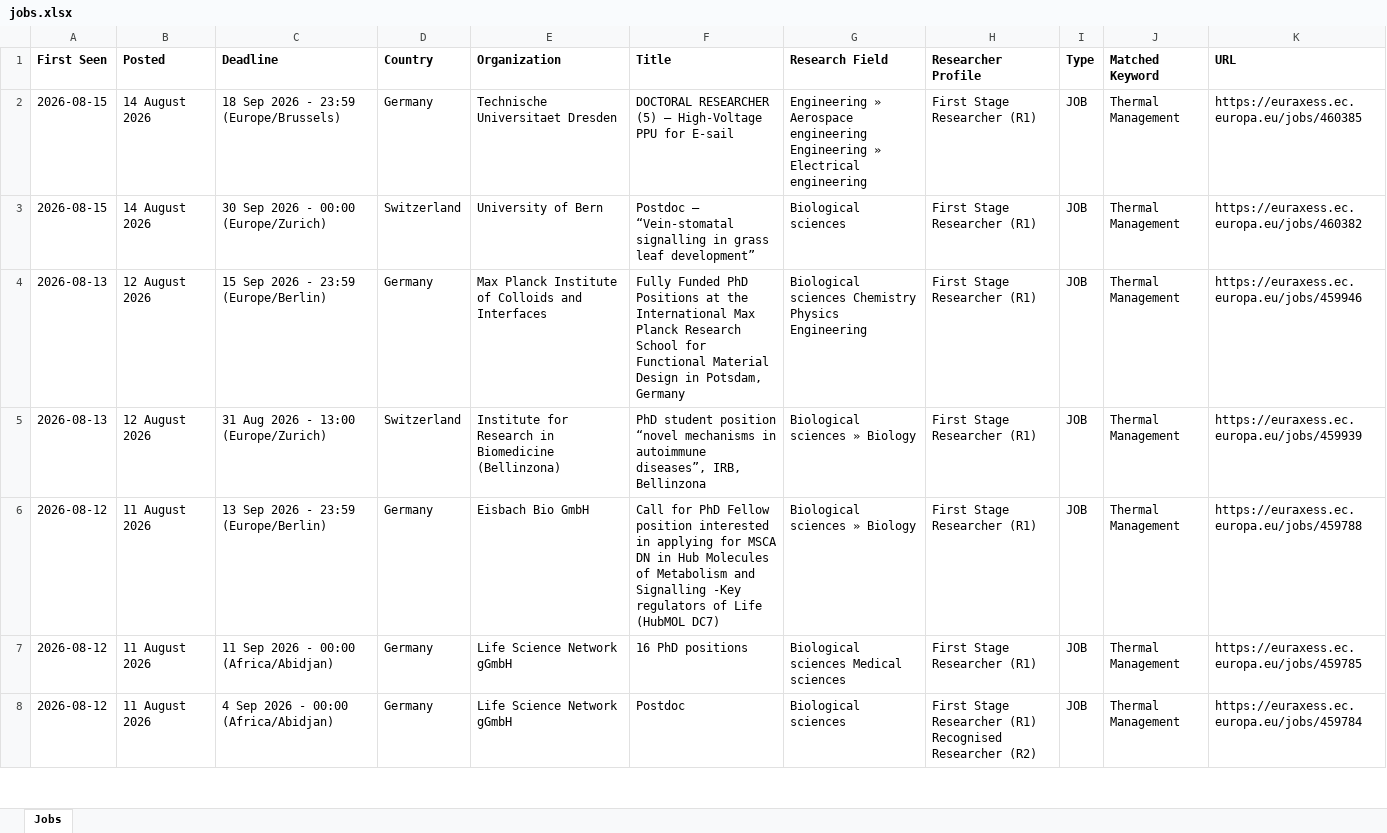
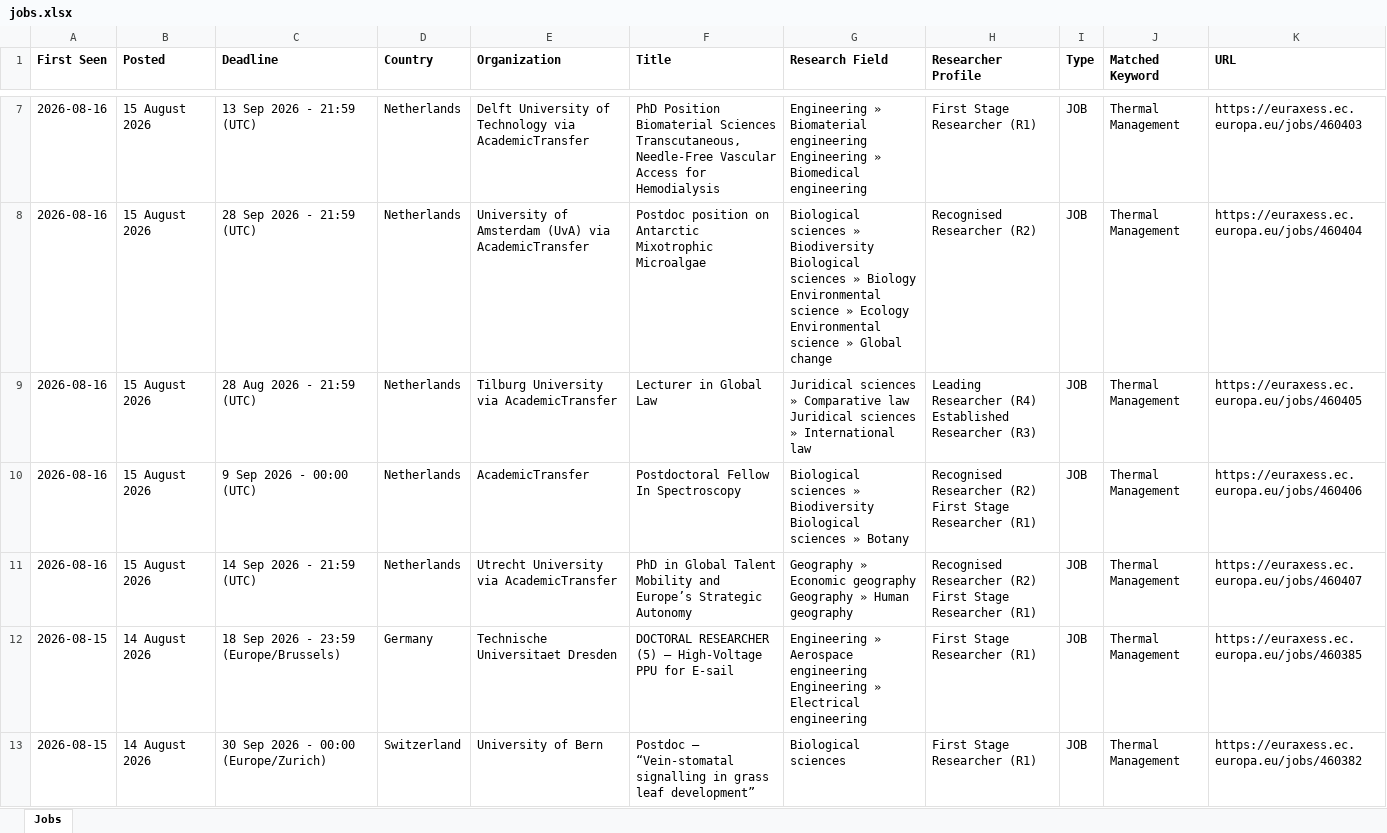
Before and after one commit to JustaBirdy/euraxess-tracker, an Excel workbook: jobs.xlsx, sheet Jobs, drawn as a sheet; only a part is shown, gaps mark what is left out; the shorter side is filled out with more unchanged rows; values as stored, in another font and other column widths than the file's, no borders; the diff covers the shown part only; the diff names each change by its address in the sheet, - before the commit and + after, or states it on an @@ line.

```diff
--- a/jobs.xlsx (sheet Jobs)
+++ b/jobs.xlsx (sheet Jobs)
+row 7: 2026-08-16 | 15 August 2026 | 13 Sep 2026 - 21:59 (UTC) | Netherlands | Delft University of Technology via AcademicTransfer | PhD Position Biomaterial Sciences Transcutaneous, Needle-Free Vascular Access for Hemodialysis | Engineering » Biomaterial engineering Engineering » Biomedical engineering | First Stage Researcher (R1) | JOB | Thermal Management | https://euraxess.ec.europa.eu/jobs/460403
+row 8: 2026-08-16 | 15 August 2026 | 28 Sep 2026 - 21:59 (UTC) | Netherlands | University of Amsterdam (UvA) via AcademicTransfer | Postdoc position on Antarctic Mixotrophic Microalgae | Biological sciences » Biodiversity Biological sciences » Biology Environmental science » Ecology Environmental science » Global change | Recognised Researcher (R2) | JOB | Thermal Management | https://euraxess.ec.europa.eu/jobs/460404
+row 9: 2026-08-16 | 15 August 2026 | 28 Aug 2026 - 21:59 (UTC) | Netherlands | Tilburg University via AcademicTransfer | Lecturer in Global Law | Juridical sciences » Comparative law Juridical sciences » International law | Leading Researcher (R4) Established Researcher (R3) | JOB | Thermal Management | https://euraxess.ec.europa.eu/jobs/460405
+row 10: 2026-08-16 | 15 August 2026 | 9 Sep 2026 - 00:00 (UTC) | Netherlands | AcademicTransfer | Postdoctoral Fellow In Spectroscopy | Biological sciences » Biodiversity Biological sciences » Botany | Recognised Researcher (R2) First Stage Researcher (R1) | JOB | Thermal Management | https://euraxess.ec.europa.eu/jobs/460406
+row 11: 2026-08-16 | 15 August 2026 | 14 Sep 2026 - 21:59 (UTC) | Netherlands | Utrecht University via AcademicTransfer | PhD in Global Talent Mobility and Europe’s Strategic Autonomy | Geography » Economic geography Geography » Human geography | Recognised Researcher (R2) First Stage Researcher (R1) | JOB | Thermal Management | https://euraxess.ec.europa.eu/jobs/460407
```
Also changed, not shown: 5 added rows elsewhere in this sheet, 1 other file.
